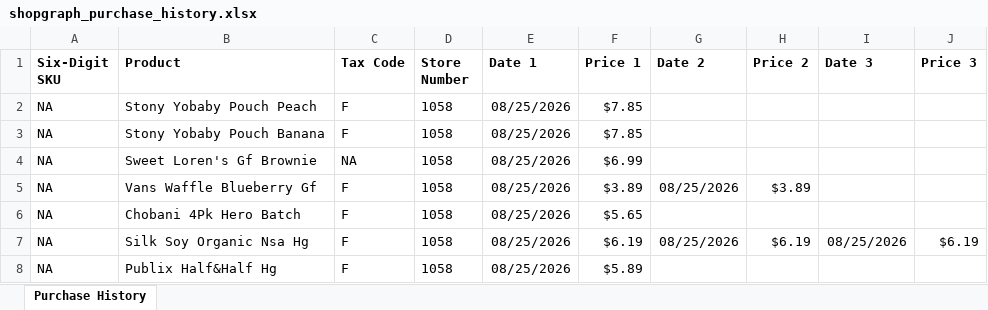
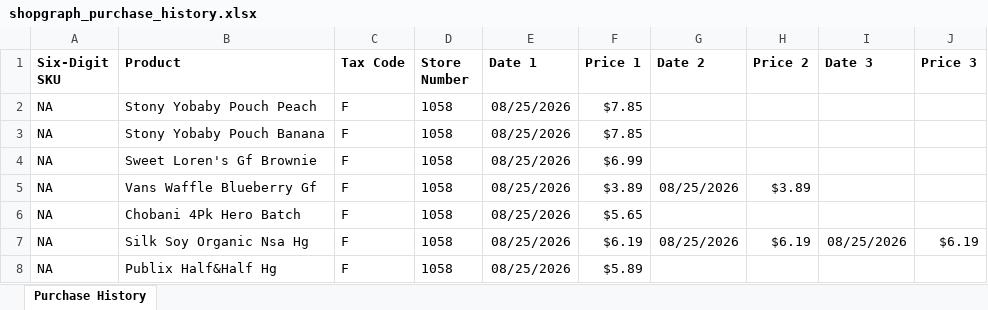
Before and after one commit to ShowLove/ShopGraph, an Excel workbook: data/database/shopgraph_purchase_history.xlsx, sheet Purchase History, drawn as a sheet; values as stored, in another font and other column widths than the file's, no borders; the diff names each change by its address in the sheet, - before the commit and + after, or states it on an @@ line.

```diff
--- a/data/database/shopgraph_purchase_history.xlsx (sheet Purchase History)
+++ b/data/database/shopgraph_purchase_history.xlsx (sheet Purchase History)
-C4 (Tax Code): NA
+C4 (Tax Code): F
```
Also changed, not shown: 13 other files.
